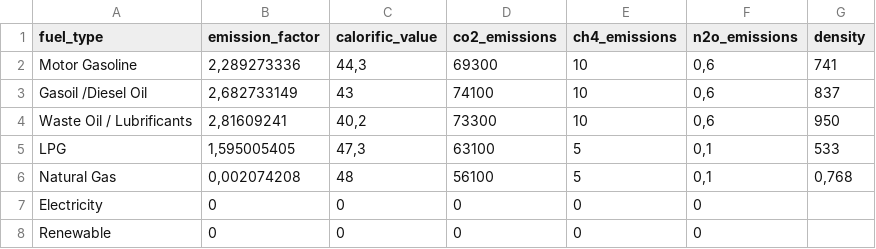
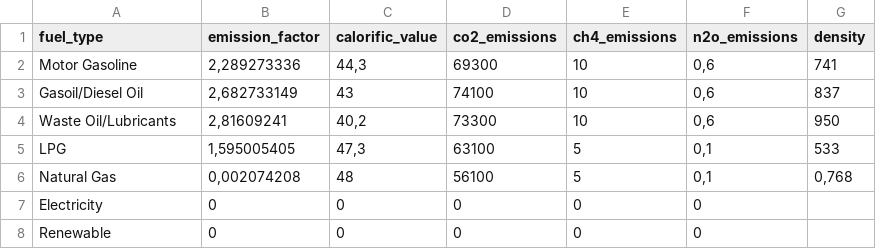
Before and after one commit to un-fao/exact-django-webapp, a CSV file: djangoexact/scripts/ipcc_data/IrrigationPhaseData.csv, drawn as a sheet.

Commit message:
Refactor import of irrigation phase data related to fuel types

```diff
--- a/djangoexact/scripts/ipcc_data/IrrigationPhaseData.csv
+++ b/djangoexact/scripts/ipcc_data/IrrigationPhaseData.csv
@@ -2,4 +2,4 @@ fuel_type;emission_factor;calorific_value;co2_emissions;ch4_emissions;n2o_emissi
 Motor Gasoline;2,289273336;44,3;69300;10;0,6;741
-Gasoil /Diesel Oil;2,682733149;43;74100;10;0,6;837
-Waste Oil / Lubrificants;2,81609241;40,2;73300;10;0,6;950
+Gasoil/Diesel Oil;2,682733149;43;74100;10;0,6;837
+Waste Oil/Lubricants;2,81609241;40,2;73300;10;0,6;950
 LPG;1,595005405;47,3;63100;5;0,1;533
```
Also changed, not shown: 2 other files.
